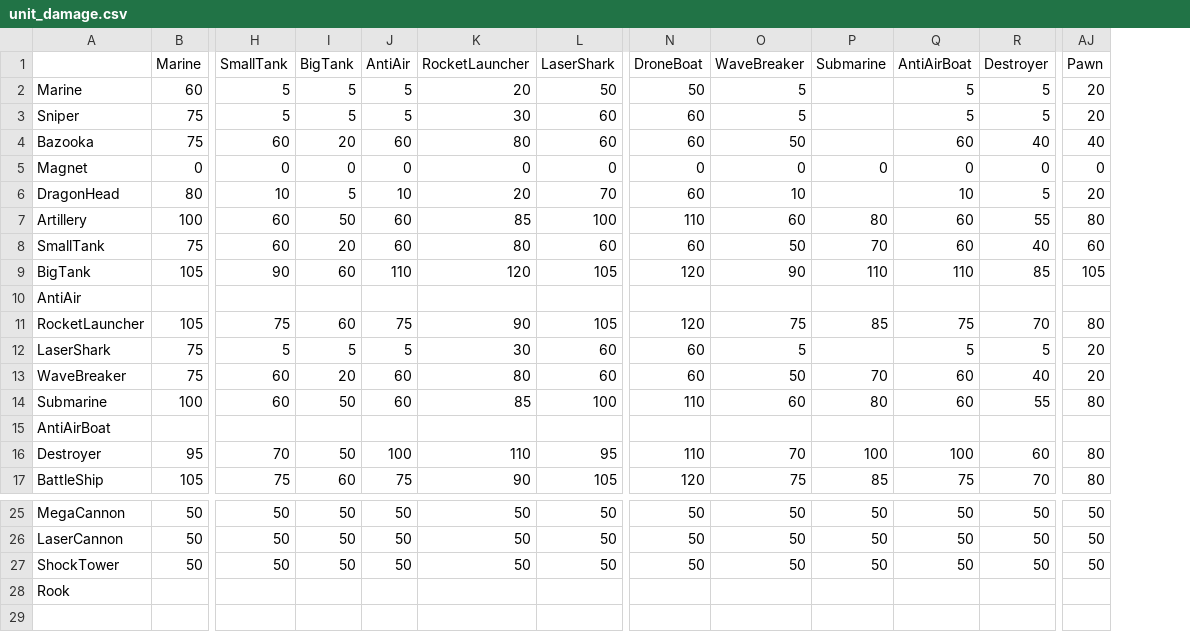
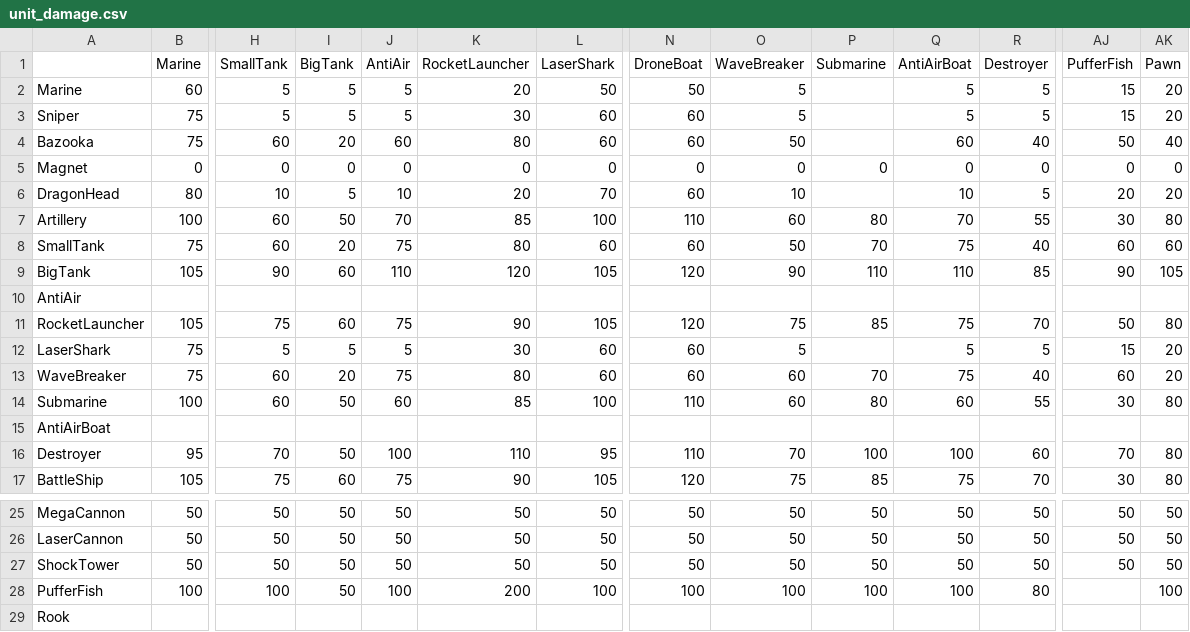
Before and after one commit to stratecide/tbs-core, a CSV file: configs/default/unit_damage.csv, drawn as a sheet; only a part is shown, gaps mark what is left out; rows hold the shown columns only; the diff names each change by its address in the sheet, - before the commit and + after, or states it on an @@ line.

```diff
--- a/configs/default/unit_damage.csv
+++ b/configs/default/unit_damage.csv
+column AJ (PufferFish), rows 2-17: 15 | 15 | 50 | 0 | 20 | 30 | 60 | 90 |  | 50 | 15 | 60 | 30 |  | 70 | 30; rows 25-27: all 50
-J7 (AntiAir): 60
+J7 (AntiAir): 70
-Q7 (AntiAirBoat): 60
+Q7 (AntiAirBoat): 70
-J8 (AntiAir): 60
+J8 (AntiAir): 75
-Q8 (AntiAirBoat): 60
+Q8 (AntiAirBoat): 75
-J13 (AntiAir): 60
+J13 (AntiAir): 75
-O13 (WaveBreaker): 50
+O13 (WaveBreaker): 60
-Q13 (AntiAirBoat): 60
+Q13 (AntiAirBoat): 75
+row 28: PufferFish | 100 | 100 | 50 | 100 | 200 | 100 | 100 | 100 | 100 | 100 | 80 |  | 100
```
Also changed, not shown: configs/default/unit_powered.csv, configs/default/units.csv, 17 other files.
